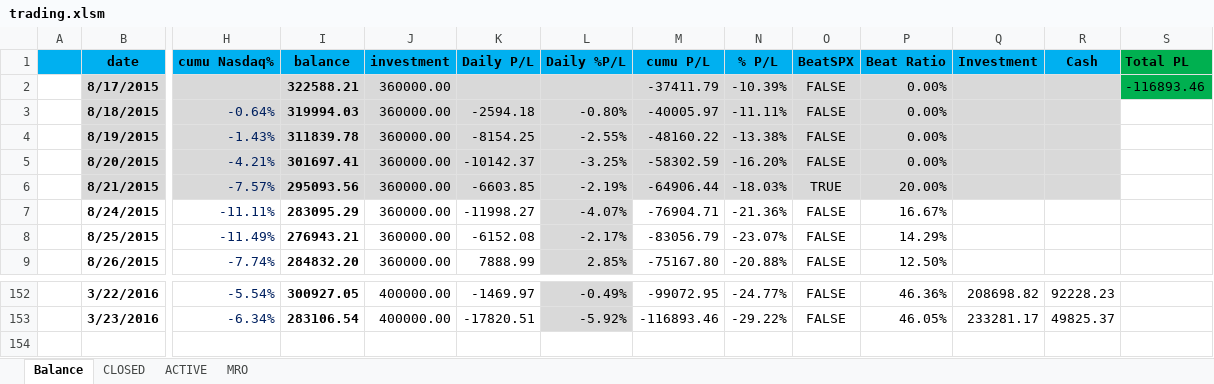
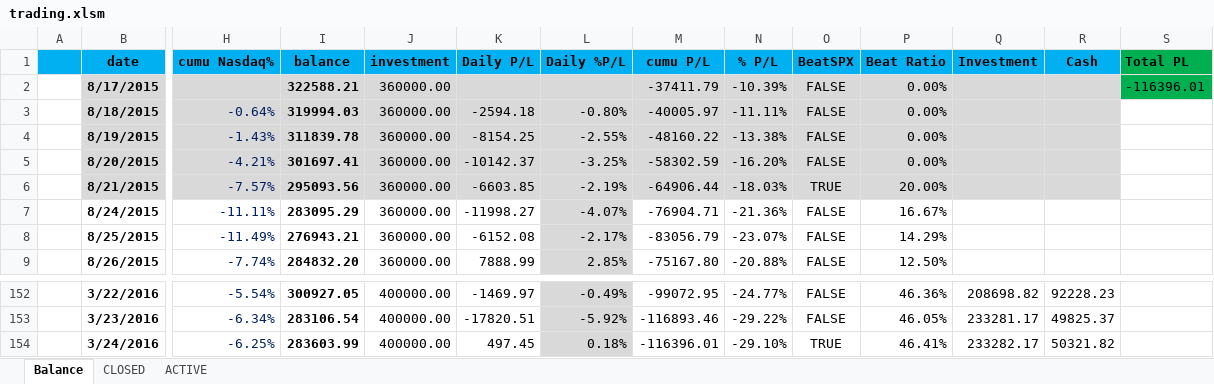
Before and after one commit to minqiang/GP, an Excel workbook: trading.xlsm, sheet Balance, drawn as a sheet; only a part is shown, gaps mark what is left out; values as stored, in another font and other column widths than the file's, no borders; charts and pictures and conditional formats not drawn; rows hold the shown columns only; the diff names each change by its address in the sheet, - before the commit and + after, or states it on an @@ line.

```diff
--- a/trading.xlsm (sheet Balance)
+++ b/trading.xlsm (sheet Balance)
@@ sheet tab hidden: MRO @@
-S2 (Total PL): -116893.46
+S2 (Total PL): -116396.01
+row 154:  | 3/24/2016 | -6.25% | 283603.99 | 400000.00 | 497.45 | 0.18% | -116396.01 | -29.10% | TRUE | 46.41% | 233282.17 | 50321.82
```
Also changed, not shown: sheet ACTIVE, sheet CLOSED, charts or pictures, industries.xlsm.
